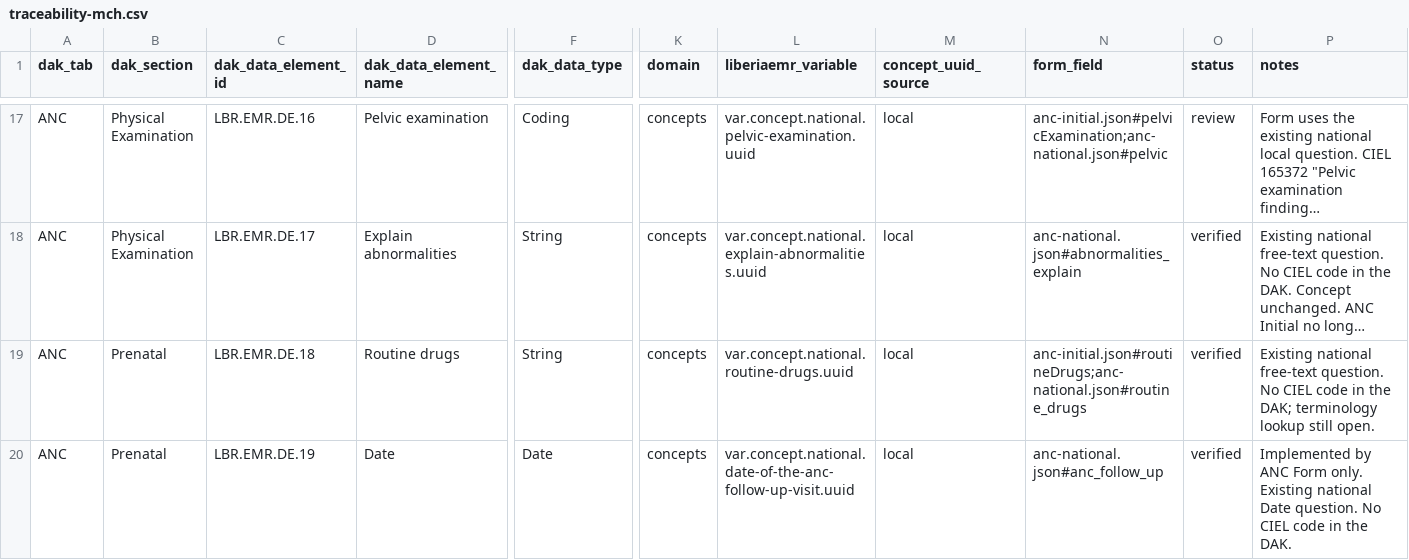
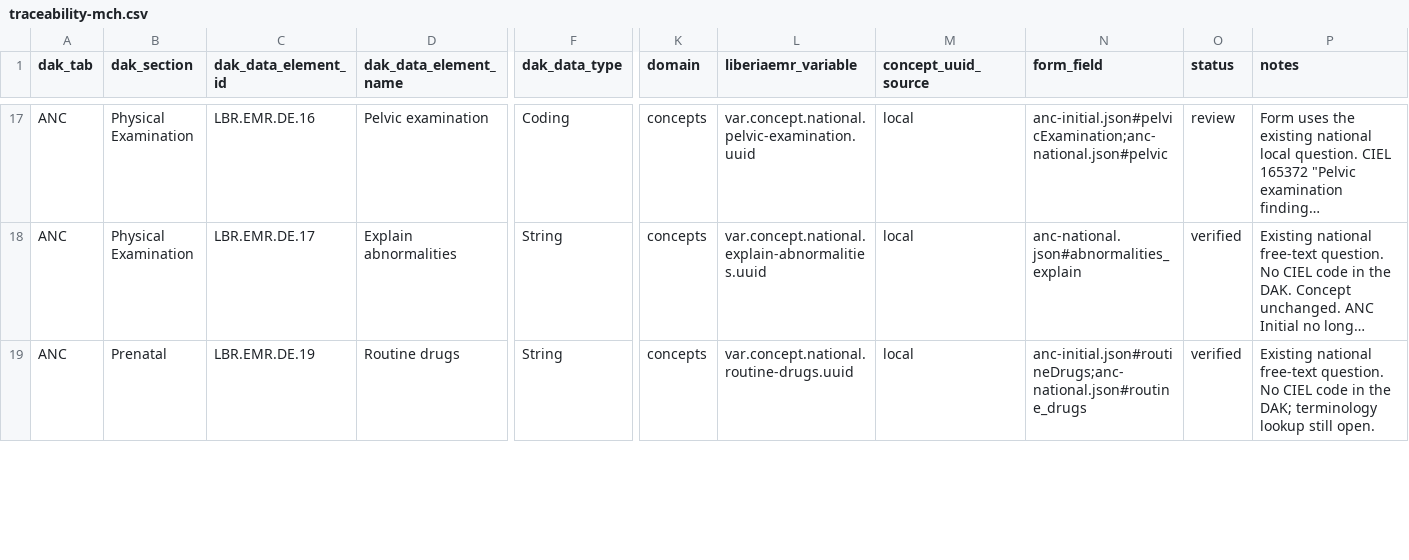
Before and after one commit to IntelliSOFT-Consulting/liberia-emr, a CSV file: docs/dak/traceability-mch.csv, drawn as a sheet; only a part is shown, gaps mark what is left out; long unchanged cells end in …; removed rows and columns are numbered as before the commit, all else as after; rows hold the shown columns only; the diff covers the shown part only; the diff names each change by its address in the sheet, - before the commit and + after, or states it on an @@ line.

```diff
--- a/docs/dak/traceability-mch.csv
+++ b/docs/dak/traceability-mch.csv
-row 19: ANC | Prenatal | LBR.EMR.DE.18 | Routine drugs | String | concepts | var.concept.national.routine-drugs.uuid | local | anc-initial.json#routineDrugs;anc-national.json#routine_drugs | verified | Existing national free-text question. No CIEL code in the DAK; terminology lookup still open.
-D19 (dak_data_element_name): Date
+D19 (dak_data_element_name): Routine drugs
-F19 (dak_data_type): Date
+F19 (dak_data_type): String
-L19 (liberiaemr_variable): var.concept.national.date-of-the-anc-follow-up-visit.uuid
+L19 (liberiaemr_variable): var.concept.national.routine-drugs.uuid
-N19 (form_field): anc-national.json#anc_follow_up
+N19 (form_field): anc-initial.json#routineDrugs;anc-national.json#routine_drugs
-P19 (notes): Implemented by ANC Form only. Existing national Date question. No CIEL code in the DAK.
+P19 (notes): Existing national free-text question. No CIEL code in the DAK; terminology lookup still open.
```
Also changed, not shown: 1 added row and 31 edited cells elsewhere in this file, 4 other files.
